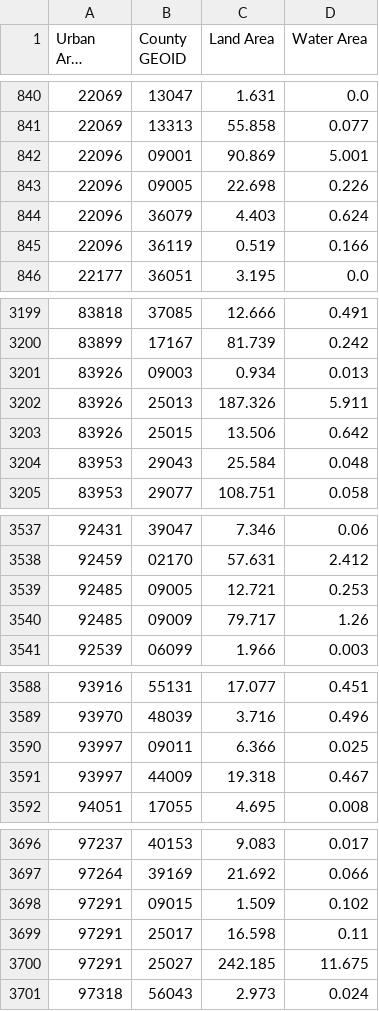
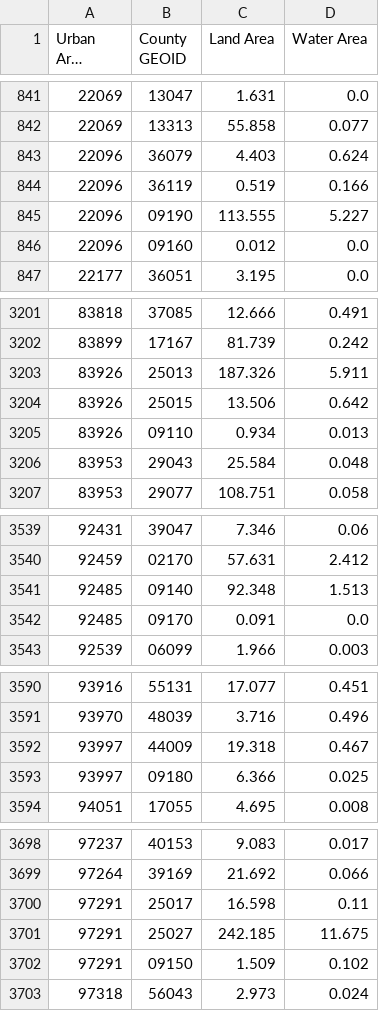
Before and after one commit to bdurand/us_geo, a CSV file: data/2020_dist/urban_area_counties.csv, drawn as a sheet; only a part is shown, gaps mark what is left out; long unchanged cells end in …; removed rows and columns are numbered as before the commit, all else as after; the diff covers the shown part only; the diff names each change by its address in the sheet, - before the commit and + after, or states it on an @@ line.

```diff
--- a/data/2020_dist/urban_area_counties.csv
+++ b/data/2020_dist/urban_area_counties.csv
-row 842: 22096 | 09001 | 90.869 | 5.001
-row 843: 22096 | 09005 | 22.698 | 0.226
+row 845: 22096 | 09190 | 113.555 | 5.227
+row 846: 22096 | 09160 | 0.012 | 0.0
-row 3201: 83926 | 09003 | 0.934 | 0.013
+row 3205: 83926 | 09110 | 0.934 | 0.013
-row 3539: 92485 | 09005 | 12.721 | 0.253
-row 3540: 92485 | 09009 | 79.717 | 1.26
+row 3541: 92485 | 09140 | 92.348 | 1.513
+row 3542: 92485 | 09170 | 0.091 | 0.0
-row 3590: 93997 | 09011 | 6.366 | 0.025
+row 3593: 93997 | 09180 | 6.366 | 0.025
-row 3698: 97291 | 09015 | 1.509 | 0.102
+row 3702: 97291 | 09150 | 1.509 | 0.102
```
Also changed, not shown: 13 added rows, 11 removed rows and 14 edited cells elsewhere in this file, data/2020_dist/urban_area_county_subdivisions.csv, data/2020_dist/urban_areas.csv, 8 other files.
